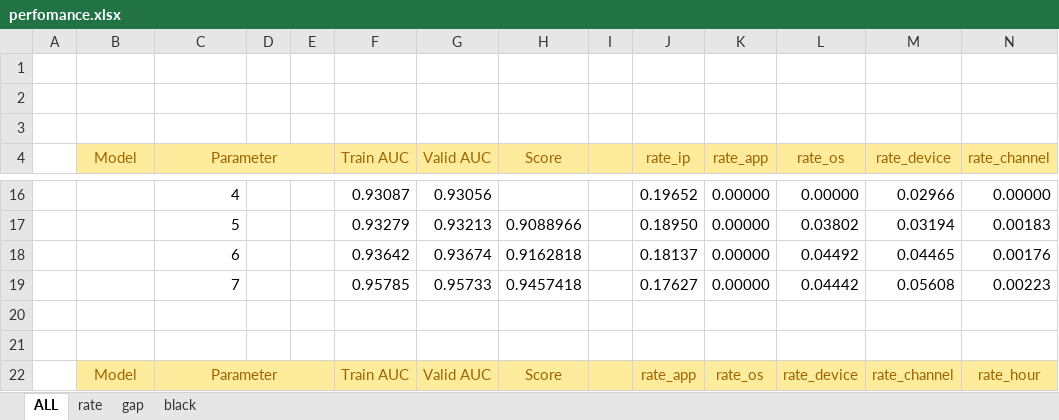
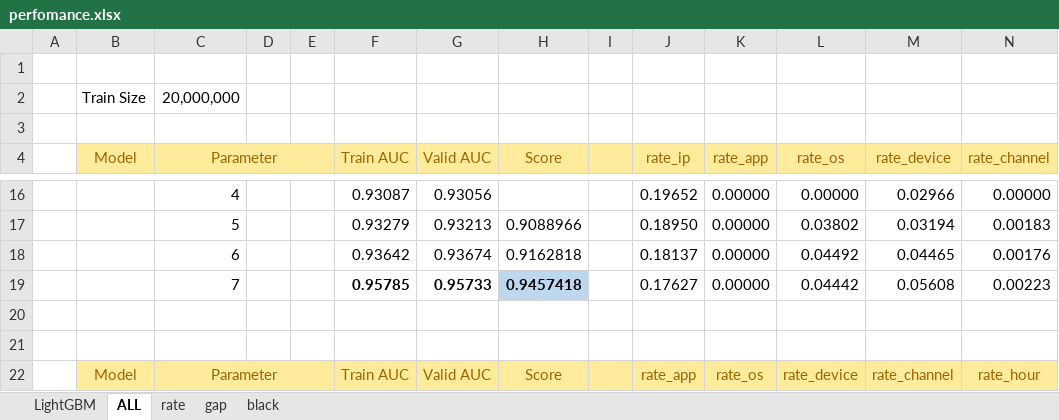
Before and after one commit to FlowerSuNa/Ad_Tracking_Project, an Excel workbook: perfomance.xlsx, sheet ALL, drawn as a sheet; only a part is shown, gaps mark what is left out; values as stored, in another font and other column widths than the file's, no borders; rows hold the shown columns only; the diff covers the shown part only; the diff names each change by its address in the sheet, - before the commit and + after, or states it on an @@ line.

```diff
--- a/perfomance.xlsx (sheet ALL)
+++ b/perfomance.xlsx (sheet ALL)
+sheet tab: LightGBM
-row 2: (empty)
+row 2:  | Train Size | 20,000,000
-F19:H19 bold: off
+F19:H19 bold: on
-H19 fill: none
+H19 fill: #BDD7EE
```
Also changed, not shown: 84 added rows, 1 removed row, 9 edited cells, cell formats and merged cells elsewhere in this sheet, sheet rate, sheet black, sheet gap, 5 other files.
